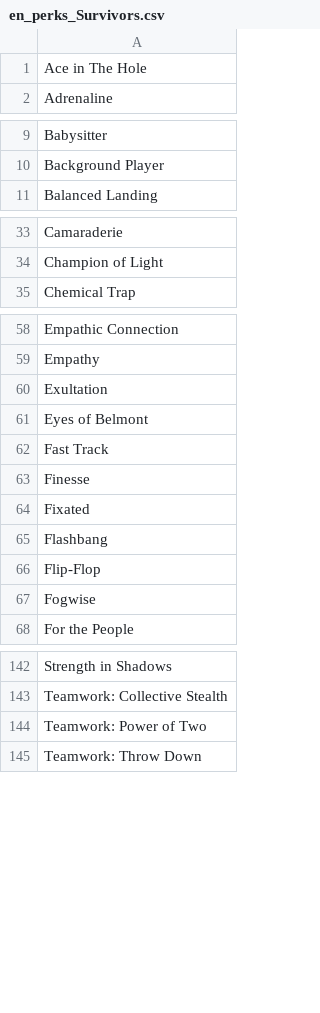
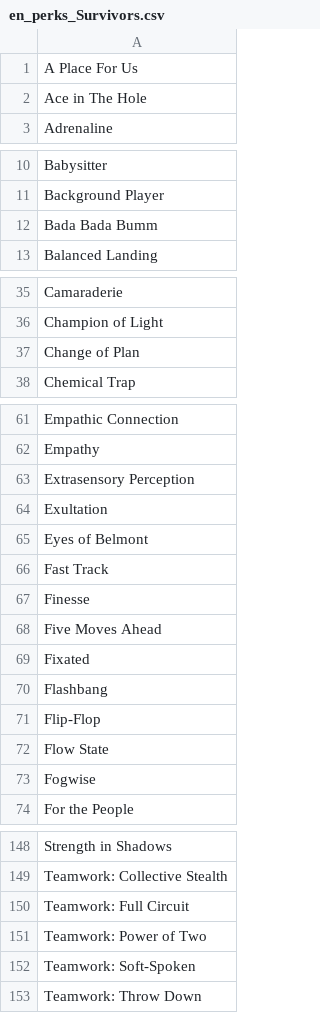
Before and after one commit to zockerfreak/DeadByDaylight_Randomizer-SurvCoreEdition, a CSV file: en/en_perks_Survivors.csv, drawn as a sheet; only a part is shown, gaps mark what is left out; the diff covers the shown part only; the diff names each change by its address in the sheet, - before the commit and + after, or states it on an @@ line.

```diff
--- a/en/en_perks_Survivors.csv
+++ b/en/en_perks_Survivors.csv
+row 1: A Place For Us
+row 12: Bada Bada Bumm
+row 37: Change of Plan
+row 63: Extrasensory Perception
+row 68: Five Moves Ahead
+row 72: Flow State
+row 150: Teamwork: Full Circuit
+row 152: Teamwork: Soft-Spoken
```
Also changed, not shown: 1 added row elsewhere in this file, de/de_items_Survivors.csv, de/de_offerings_Survivors.csv, 32 other files.
